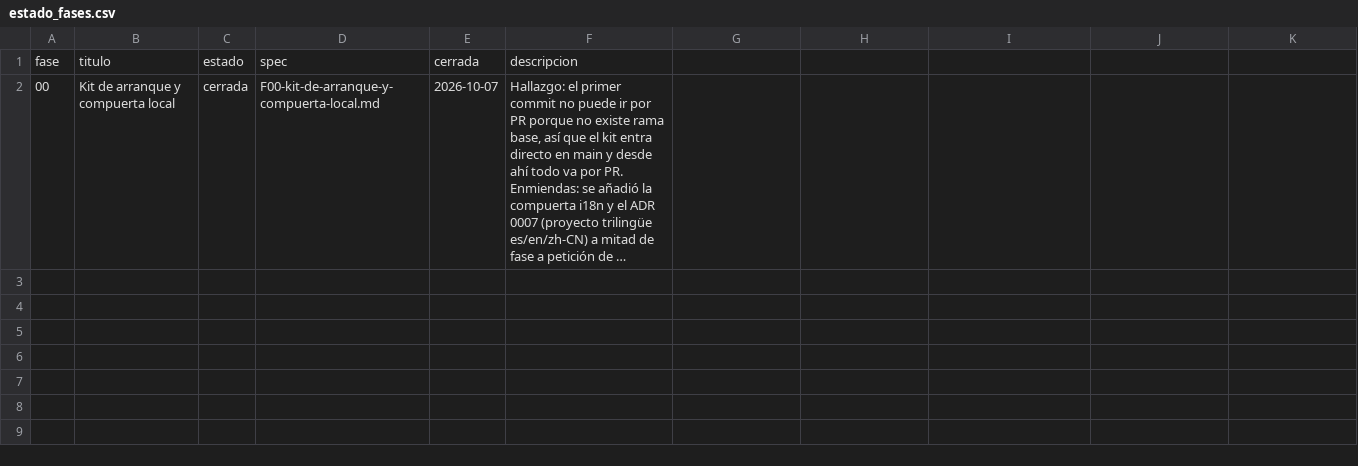
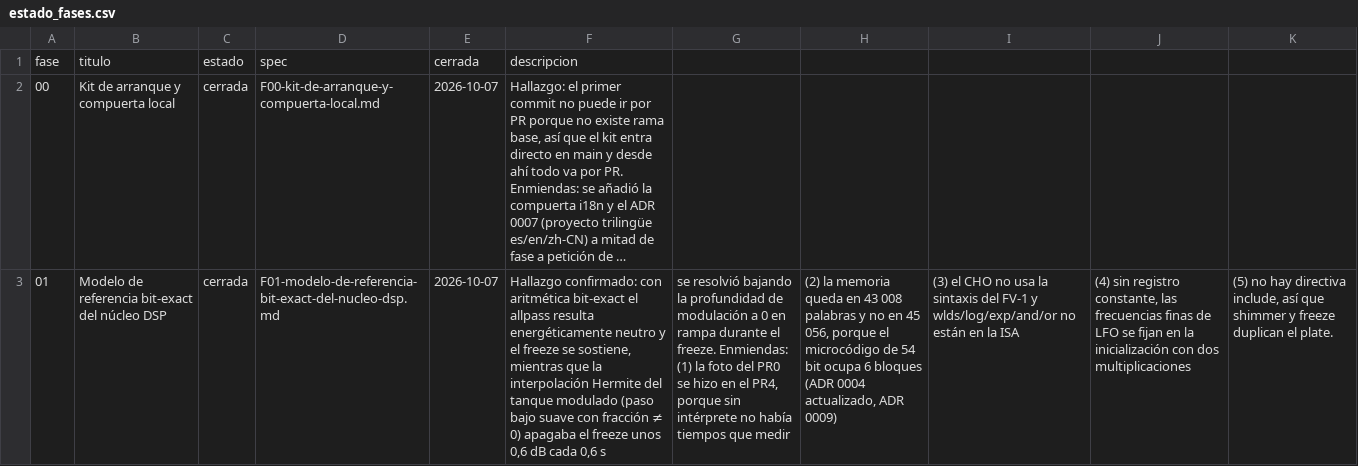
Before and after one commit to cabezoide/sofifi, a CSV file: docs/fases/estado_fases.csv, drawn as a sheet; long unchanged cells end in …; the diff names each change by its address in the sheet, - before the commit and + after, or states it on an @@ line.

```diff
--- a/docs/fases/estado_fases.csv
+++ b/docs/fases/estado_fases.csv
+row 3: 01 | Modelo de referencia bit-exact del núcleo DSP | cerrada | F01-modelo-de-referencia-bit-exact-del-nucleo-dsp.md | 2026-10-07 | Hallazgo confirmado: con aritmética bit-exact el allpass resulta energéticamente neutro y el freeze se sostiene, mientras que la interpolación Hermite del tanque modulado (paso bajo suave con fracción ≠ 0) apagaba el freeze unos 0,6 dB cada 0,6 s | se resolvió bajando la profundidad de modulación a 0 en rampa durante el freeze. Enmiendas: (1) la foto del PR0 se hizo en el PR4, porque sin intérprete no había tiempos que medir | (2) la memoria queda en 43 008 palabras y no en 45 056, porque el microcódigo de 54 bit ocupa 6 bloques (ADR 0004 actualizado, ADR 0009) | (3) el CHO no usa la sintaxis del FV-1 y wlds/log/exp/and/or no están en la ISA | (4) sin registro constante, las frecuencias finas de LFO se fijan en la inicialización con dos multiplicaciones | (5) no hay directiva include, así que shimmer y freeze duplican el plate.
```
Also changed, not shown: 16 other files.
